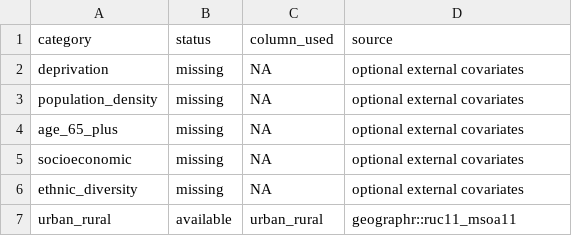
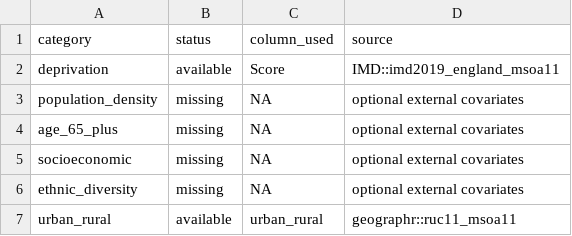
Before and after one commit to matthewgthomas/ad-hoc-analysis, a CSV file: analysis/mutual-aid/outputs/tables/covariate_availability.csv, drawn as a sheet.

```diff
--- a/analysis/mutual-aid/outputs/tables/covariate_availability.csv
+++ b/analysis/mutual-aid/outputs/tables/covariate_availability.csv
@@ -1,3 +1,3 @@
 category,status,column_used,source
-deprivation,missing,NA,optional external covariates
+deprivation,available,Score,IMD::imd2019_england_msoa11
 population_density,missing,NA,optional external covariates
```
Also changed, not shown: analysis/mutual-aid/outputs/tables/acceptance_checks.csv, analysis/mutual-aid/outputs/tables/model_diagnostics.csv, 53 other files.
